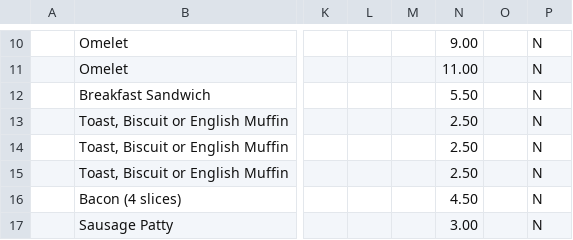
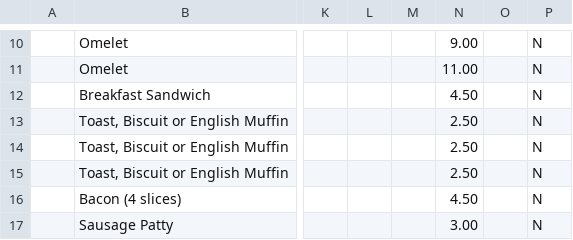
Before and after one commit to MitchDizzle/TheCafeSite, a CSV file: square/catalog-import.csv, drawn as a sheet; only a part is shown, gaps mark what is left out; the diff names each change by its address in the sheet, - before the commit and + after, or states it on an @@ line.

```diff
--- a/square/catalog-import.csv
+++ b/square/catalog-import.csv
-N12: 5.50
+N12: 4.50
```
Also changed, not shown: 6 other files.
